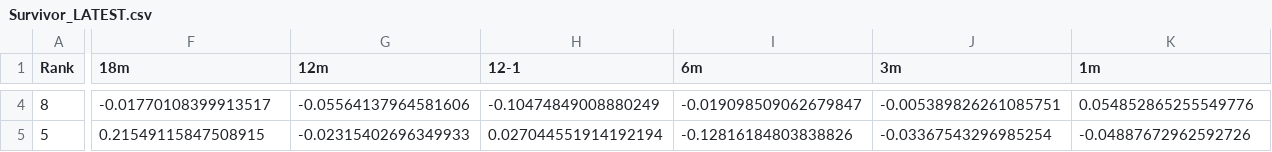
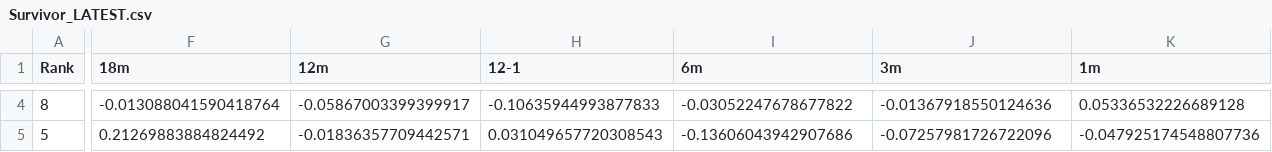
Before and after one commit to DarkMoonv1/NEFTy, a CSV file: Survivor_LATEST.csv, drawn as a sheet; only a part is shown, gaps mark what is left out; the diff covers the shown part only; the diff names each change by its address in the sheet, - before the commit and + after, or states it on an @@ line.

```diff
--- a/Survivor_LATEST.csv
+++ b/Survivor_LATEST.csv
-F4 (18m): -0.01770108399913517
+F4 (18m): -0.013088041590418764
-G4 (12m): -0.05564137964581606
+G4 (12m): -0.05867003399399917
-H4 (12-1): -0.10474849008880249
+H4 (12-1): -0.10635944993877833
-I4 (6m): -0.019098509062679847
+I4 (6m): -0.03052247678677822
-J4 (3m): -0.005389826261085751
+J4 (3m): -0.01367918550124636
-K4 (1m): 0.054852865255549776
+K4 (1m): 0.05336532226689128
-F5 (18m): 0.21549115847508915
+F5 (18m): 0.21269883884824492
-G5 (12m): -0.02315402696349933
+G5 (12m): -0.01836357709442571
-H5 (12-1): 0.027044551914192194
+H5 (12-1): 0.031049657720308543
-I5 (6m): -0.12816184803838826
+I5 (6m): -0.13606043942907686
-J5 (3m): -0.03367543296985254
+J5 (3m): -0.07257981726722096
-K5 (1m): -0.04887672962592726
+K5 (1m): -0.047925174548807736
```
Also changed, not shown: 107 edited cells elsewhere in this file.
